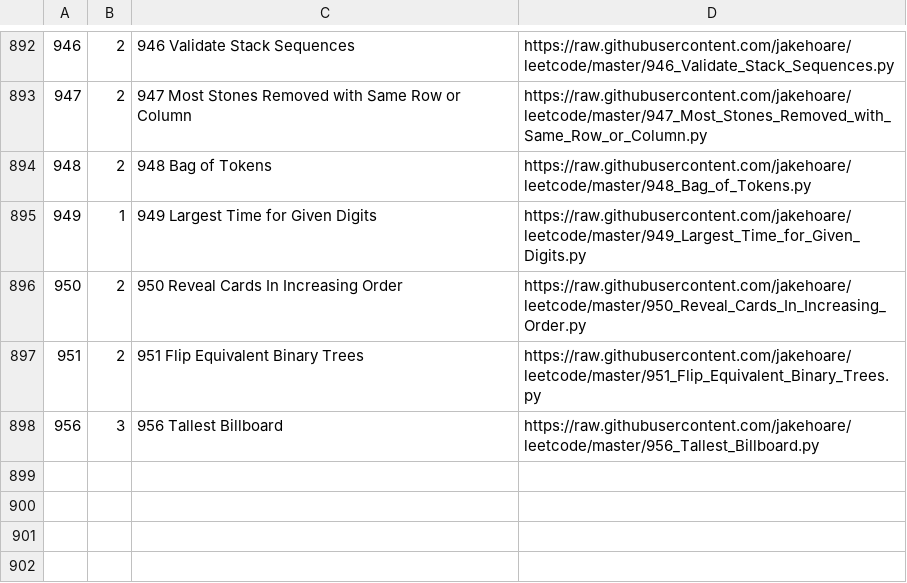
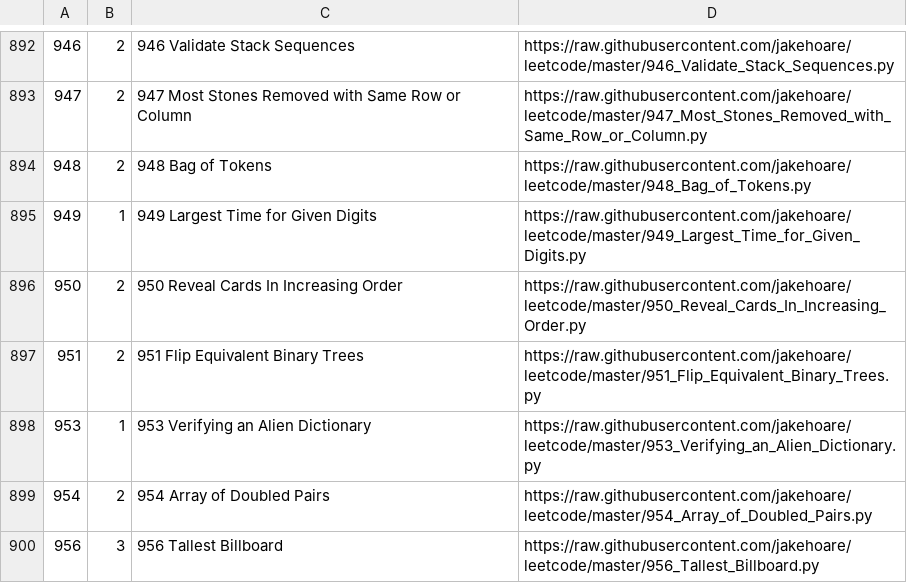
Before and after one commit to jakehoare/leetcode, a CSV file: index.csv, drawn as a sheet; only a part is shown, gaps mark what is left out; the diff names each change by its address in the sheet, - before the commit and + after, or states it on an @@ line.

Commit message:
Update index.

```diff
--- a/index.csv
+++ b/index.csv
+row 898: 953 | 1 | 953 Verifying an Alien Dictionary | https://raw.githubusercontent.com/jakehoare/leetcode/master/953_Verifying_an_Alien_Dictionary.py
+row 899: 954 | 2 | 954 Array of Doubled Pairs | https://raw.githubusercontent.com/jakehoare/leetcode/master/954_Array_of_Doubled_Pairs.py
```
